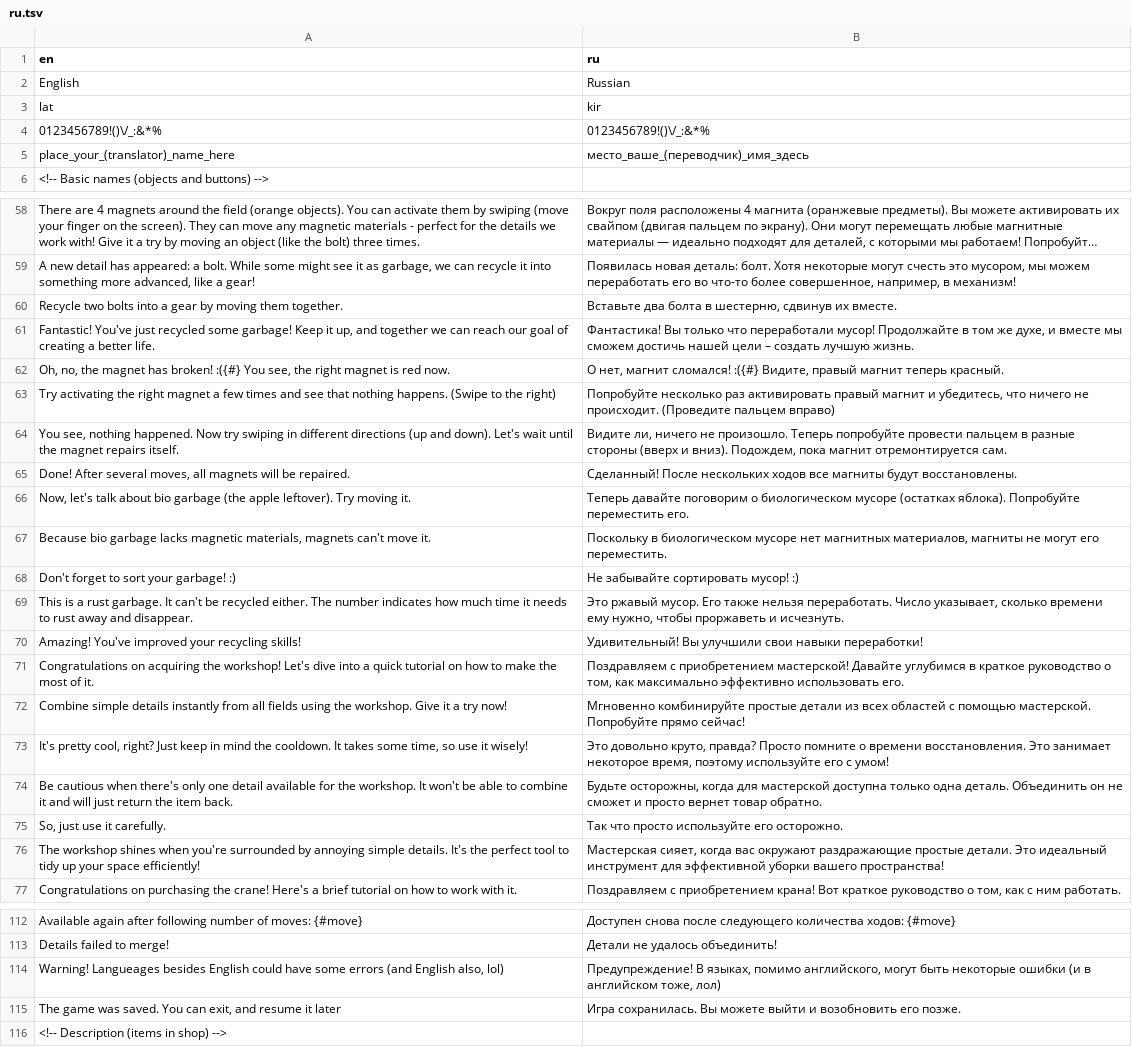
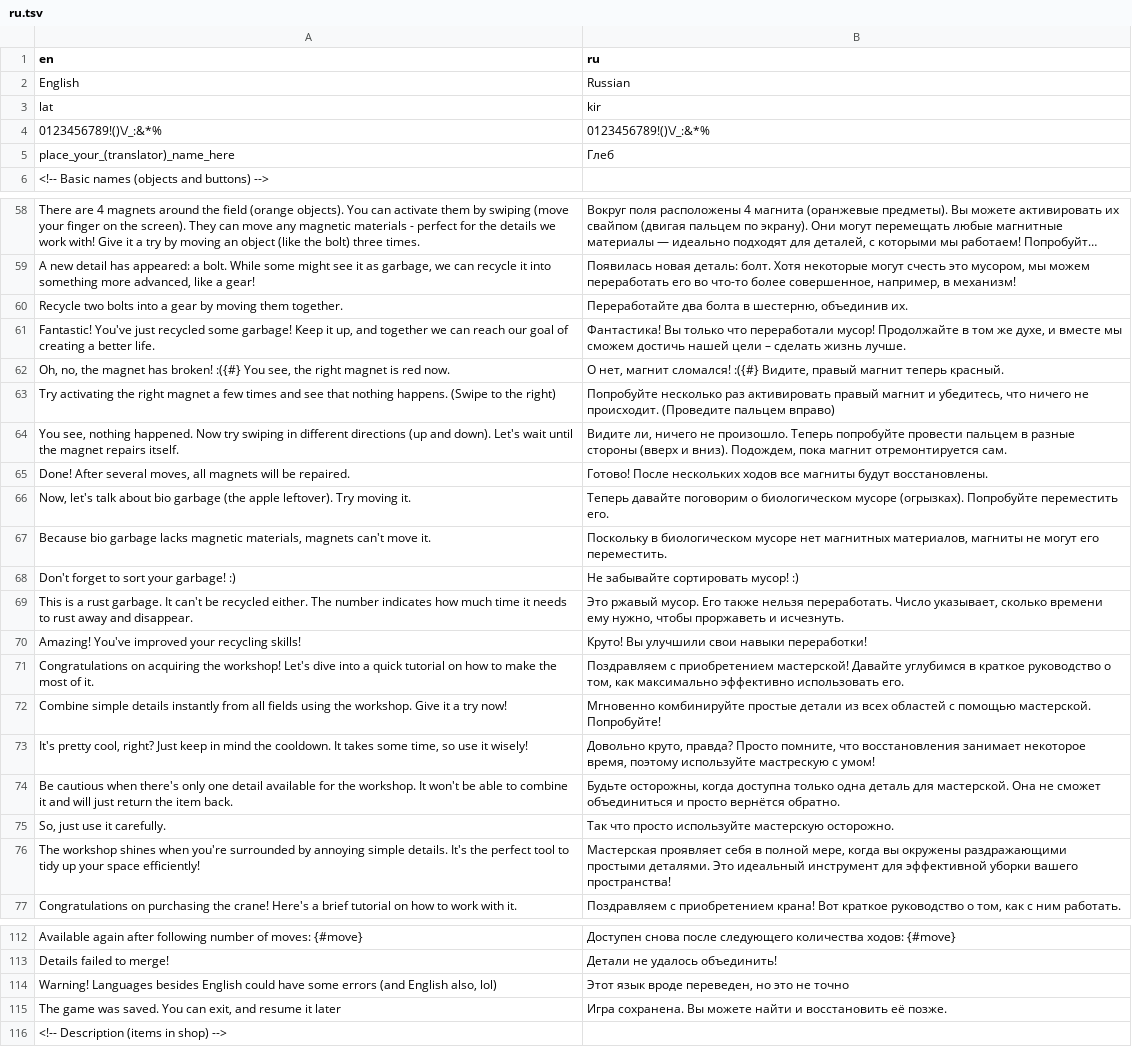
Before and after one commit to GlebThePolar/Recycling_2048, a TSV file: translations/ru.tsv, drawn as a sheet; only a part is shown, gaps mark what is left out; long unchanged cells end in …; removed rows and columns are numbered as before the commit, all else as after; the diff covers the shown part only; the diff names each change by its address in the sheet, - before the commit and + after, or states it on an @@ line.

```diff
--- a/translations/ru.tsv
+++ b/translations/ru.tsv
-B5 (ru): место_ваше_(переводчик)_имя_здесь
+B5 (ru): Глеб
-B60 (ru): Вставьте два болта в шестерню, сдвинув их вместе.
+B60 (ru): Переработайте два болта в шестерню, объединив их.
-B61 (ru): …цели – создать лучшую жизнь.
+B61 (ru): …цели – сделать жизнь лучше.
-B65 (ru): Сделанный! После нескольких…
+B65 (ru): Готово! После нескольких…
-B66 (ru): …биологическом мусоре (остатках яблока). Попробуйте переместить…
+B66 (ru): …биологическом мусоре (огрызках). Попробуйте переместить…
-B70 (ru): Удивительный! Вы улучшили…
+B70 (ru): Круто! Вы улучшили…
-B72 (ru): …помощью мастерской. Попробуйте прямо сейчас!
+B72 (ru): …помощью мастерской. Попробуйте!
-B73 (ru): Это довольно круто, правда? Просто помните о времени восстановления. Это занимает некоторое время, поэтому используйте его с умом!
+B73 (ru): Довольно круто, правда? Просто помните, что восстановления занимает некоторое время, поэтому используйте мастрескую с умом!
-B74 (ru): …осторожны, когда для мастерской доступна только одна деталь. Объединить он не сможет и просто вернет товар обратно.
+B74 (ru): …осторожны, когда доступна только одна деталь для мастерской. Она не сможет объединиться и просто вернётся обратно.
-B75 (ru): Так что просто используйте его осторожно.
+B75 (ru): Так что просто используйте мастерскую осторожно.
-B76 (ru): Мастерская сияет, когда вас окружают раздражающие простые детали. Это идеальный…
+B76 (ru): Мастерская проявляет себя в полной мере, когда вы окружены раздражающими простыми деталями. Это идеальный…
-row 114: Warning! Langueages besides English could have some errors (and English also, lol) | Предупреждение! В языках, помимо английского, могут быть некоторые ошибки (и в английском тоже, лол)
+row 114: Warning! Languages besides English could have some errors (and English also, lol) | Этот язык вроде переведен, но это не точно
-B115 (ru): Игра сохранилась. Вы можете выйти и возобновить его позже.
+B115 (ru): Игра сохранена. Вы можете найти и восстановить её позже.
```
Also changed, not shown: 21 edited cells elsewhere in this file, translations/af.tsv, translations/am.tsv, 42 other files.
